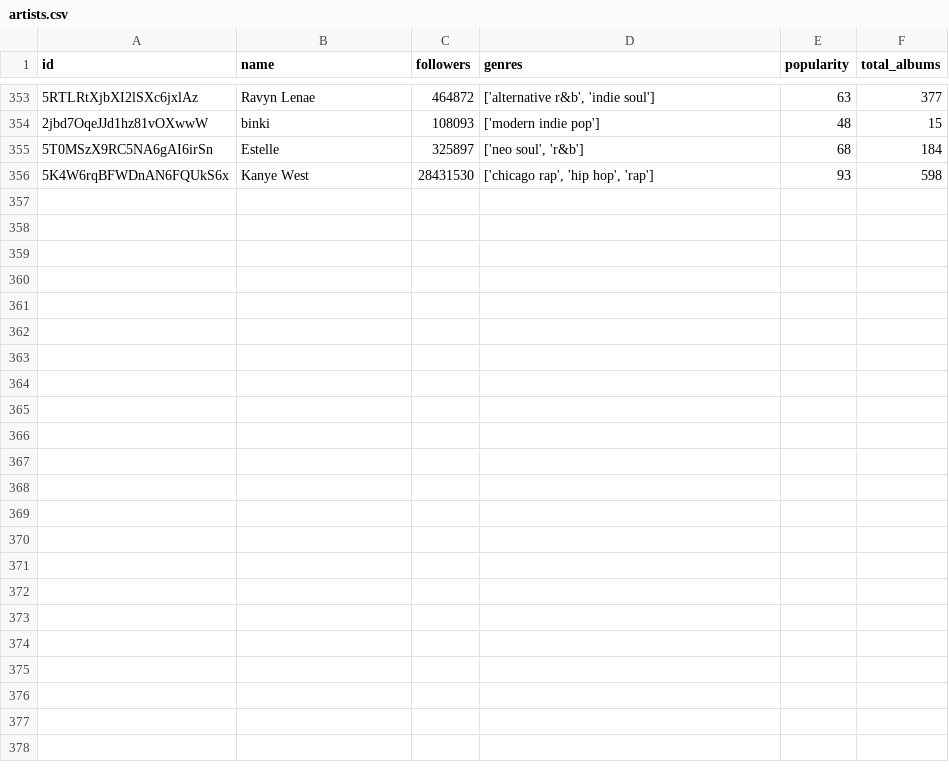
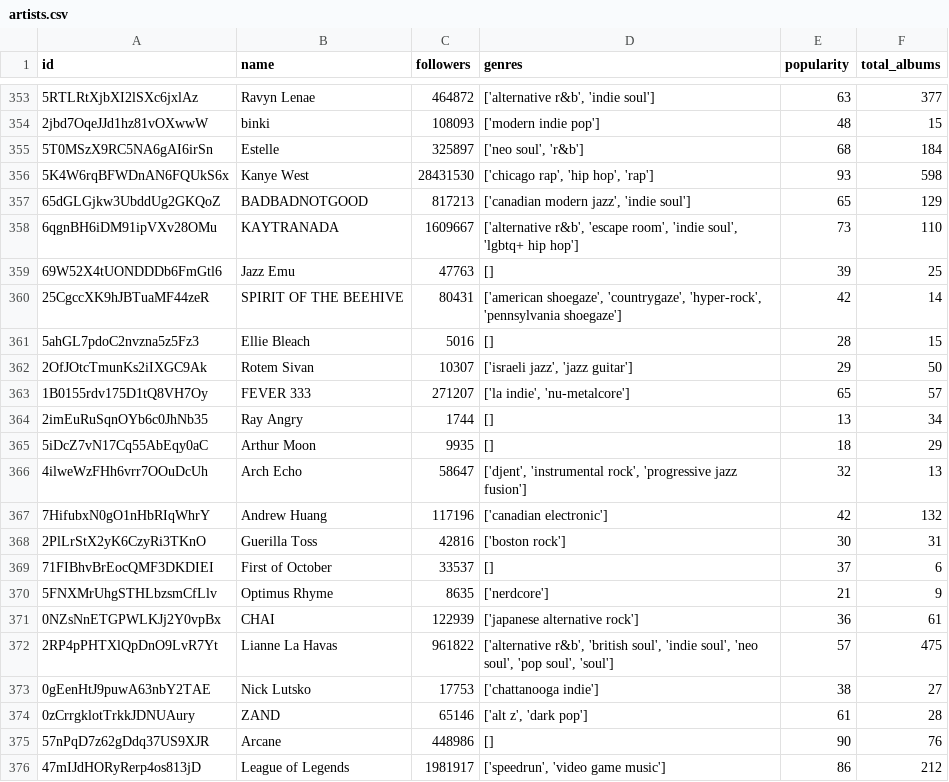
Before and after one commit to iochoa808/SpotifyData, a CSV file: data/artists.csv, drawn as a sheet; only a part is shown, gaps mark what is left out; the diff names each change by its address in the sheet, - before the commit and + after, or states it on an @@ line.

```diff
--- a/data/artists.csv
+++ b/data/artists.csv
+row 357: 65dGLGjkw3UbddUg2GKQoZ | BADBADNOTGOOD | 817213 | ['canadian modern jazz', 'indie soul'] | 65 | 129
+row 358: 6qgnBH6iDM91ipVXv28OMu | KAYTRANADA | 1609667 | ['alternative r&b', 'escape room', 'indie soul', 'lgbtq+ hip hop'] | 73 | 110
+row 359: 69W52X4tUONDDDb6FmGtl6 | Jazz Emu | 47763 | [] | 39 | 25
+row 360: 25CgccXK9hJBTuaMF44zeR | SPIRIT OF THE BEEHIVE | 80431 | ['american shoegaze', 'countrygaze', 'hyper-rock', 'pennsylvania shoegaze'] | 42 | 14
+row 361: 5ahGL7pdoC2nvzna5z5Fz3 | Ellie Bleach | 5016 | [] | 28 | 15
+row 362: 2OfJOtcTmunKs2iIXGC9Ak | Rotem Sivan | 10307 | ['israeli jazz', 'jazz guitar'] | 29 | 50
+row 363: 1B0155rdv175D1tQ8VH7Oy | FEVER 333 | 271207 | ['la indie', 'nu-metalcore'] | 65 | 57
+row 364: 2imEuRuSqnOYb6c0JhNb35 | Ray Angry | 1744 | [] | 13 | 34
+row 365: 5iDcZ7vN17Cq55AbEqy0aC | Arthur Moon | 9935 | [] | 18 | 29
+row 366: 4ilweWzFHh6vrr7OOuDcUh | Arch Echo | 58647 | ['djent', 'instrumental rock', 'progressive jazz fusion'] | 32 | 13
+row 367: 7HifubxN0gO1nHbRIqWhrY | Andrew Huang | 117196 | ['canadian electronic'] | 42 | 132
+row 368: 2PlLrStX2yK6CzyRi3TKnO | Guerilla Toss | 42816 | ['boston rock'] | 30 | 31
+row 369: 71FIBhvBrEocQMF3DKDIEI | First of October | 33537 | [] | 37 | 6
+row 370: 5FNXMrUhgSTHLbzsmCfLlv | Optimus Rhyme | 8635 | ['nerdcore'] | 21 | 9
+row 371: 0NZsNnETGPWLKJj2Y0vpBx | CHAI | 122939 | ['japanese alternative rock'] | 36 | 61
+row 372: 2RP4pPHTXlQpDnO9LvR7Yt | Lianne La Havas | 961822 | ['alternative r&b', 'british soul', 'indie soul', 'neo soul', 'pop soul', 'soul'] | 57 | 475
+row 373: 0gEenHtJ9puwA63nbY2TAE | Nick Lutsko | 17753 | ['chattanooga indie'] | 38 | 27
+row 374: 0zCrrgklotTrkkJDNUAury | ZAND | 65146 | ['alt z', 'dark pop'] | 61 | 28
+row 375: 57nPqD7z62gDdq37US9XJR | Arcane | 448986 | [] | 90 | 76
+row 376: 47mIJdHORyRerp4os813jD | League of Legends | 1981917 | ['speedrun', 'video game music'] | 86 | 212
```
Also changed, not shown: data/albums.csv, data/recently_played.csv, 3 other files.
